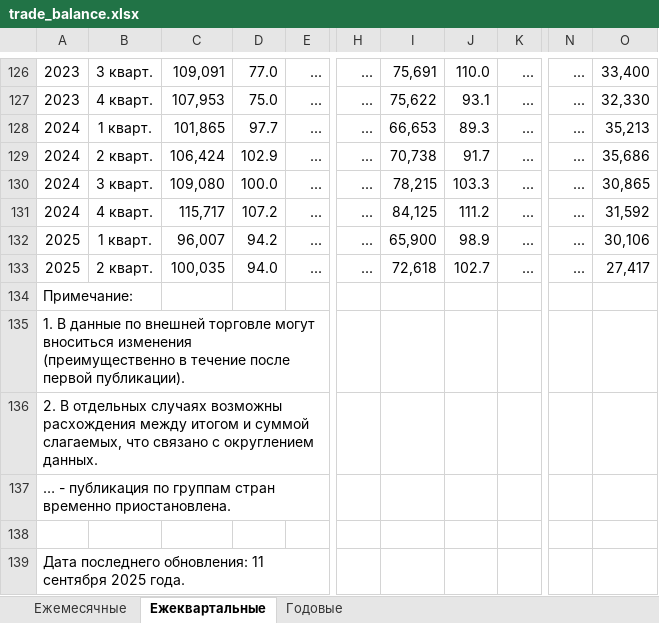
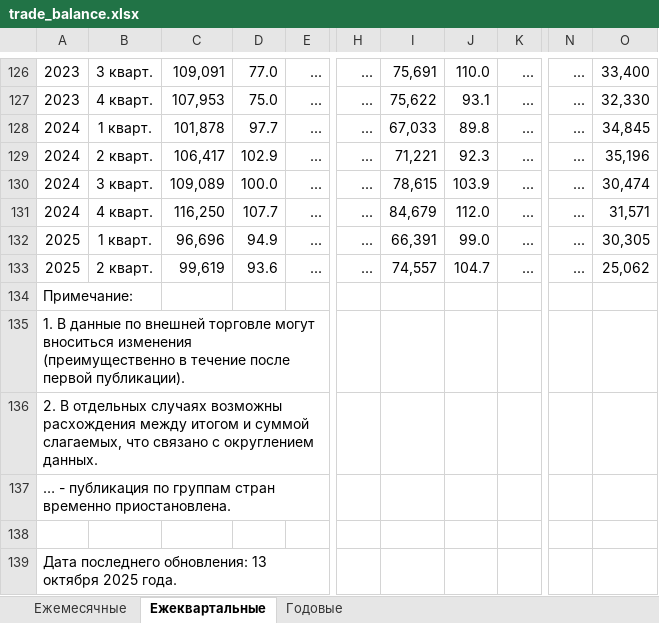
Before and after one commit to solovmm/cbr, an Excel workbook: trade_balance.xlsx, sheet Ежеквартальные, drawn as a sheet; only a part is shown, gaps mark what is left out; values as stored, in another font and other column widths than the file's, no borders; the diff names each change by its address in the sheet, - before the commit and + after, or states it on an @@ line.

```diff
--- a/trade_balance.xlsx (sheet Ежеквартальные)
+++ b/trade_balance.xlsx (sheet Ежеквартальные)
-C128: 101,865
+C128: 101,878
-I128: 66,653
+I128: 67,033
-J128: 89.3
+J128: 89.8
-O128: 35,213
+O128: 34,845
-C129: 106,424
+C129: 106,417
-I129: 70,738
+I129: 71,221
-J129: 91.7
+J129: 92.3
-O129: 35,686
+O129: 35,196
-C130: 109,080
+C130: 109,089
-I130: 78,215
+I130: 78,615
-J130: 103.3
+J130: 103.9
-O130: 30,865
+O130: 30,474
-C131: 115,717
+C131: 116,250
-D131: 107.2
+D131: 107.7
-I131: 84,125
+I131: 84,679
-J131: 111.2
+J131: 112.0
-O131: 31,592
+O131: 31,571
-C132: 96,007
+C132: 96,696
-D132: 94.2
+D132: 94.9
-I132: 65,900
+I132: 66,391
-J132: 98.9
+J132: 99.0
-O132: 30,106
+O132: 30,305
-C133: 100,035
+C133: 99,619
-D133: 94.0
+D133: 93.6
-I133: 72,618
+I133: 74,557
-J133: 102.7
+J133: 104.7
-O133: 27,417
+O133: 25,062
-A139: …последнего обновления: 11 сентября 2025 года.
+A139: …последнего обновления: 13 октября 2025 года.
```
Also changed, not shown: sheet Ежемесячные, sheet Годовые.
